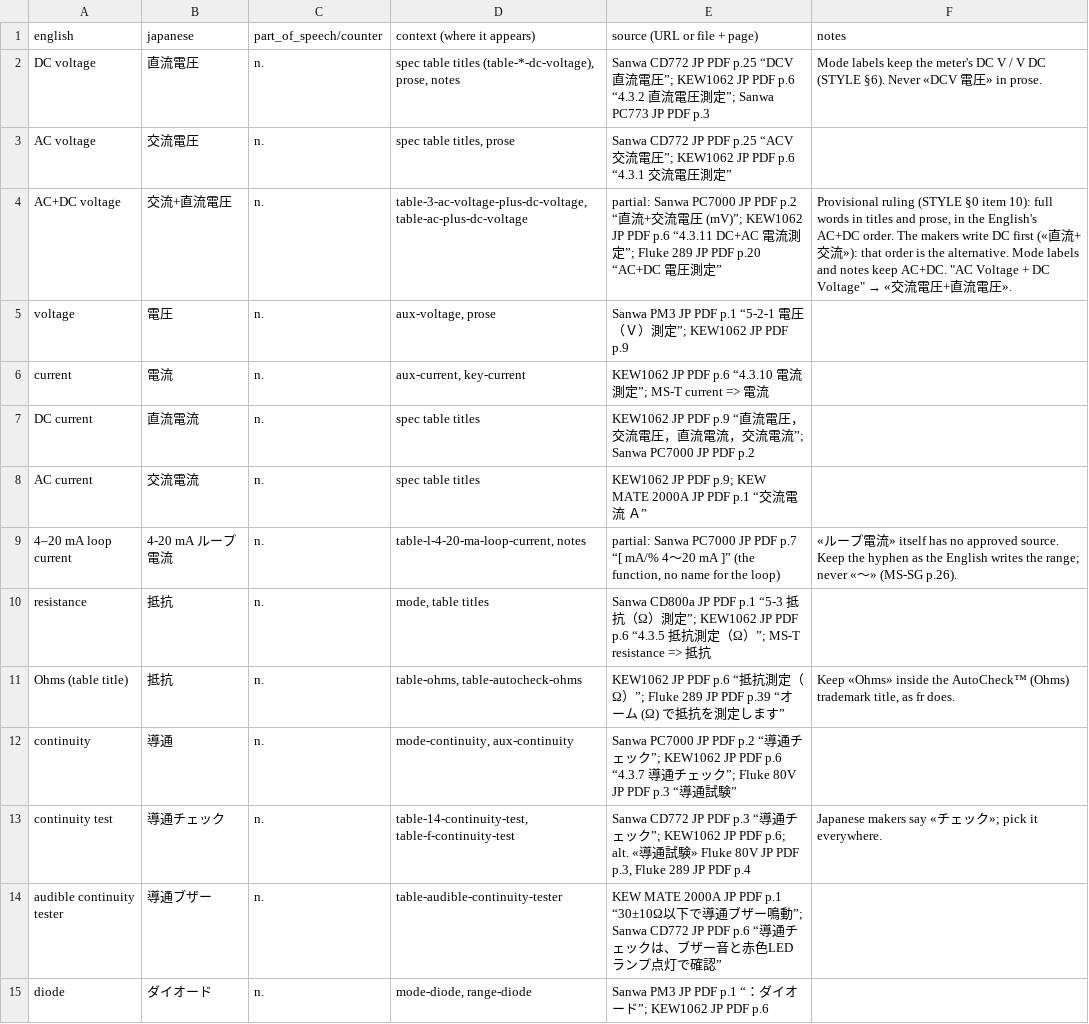
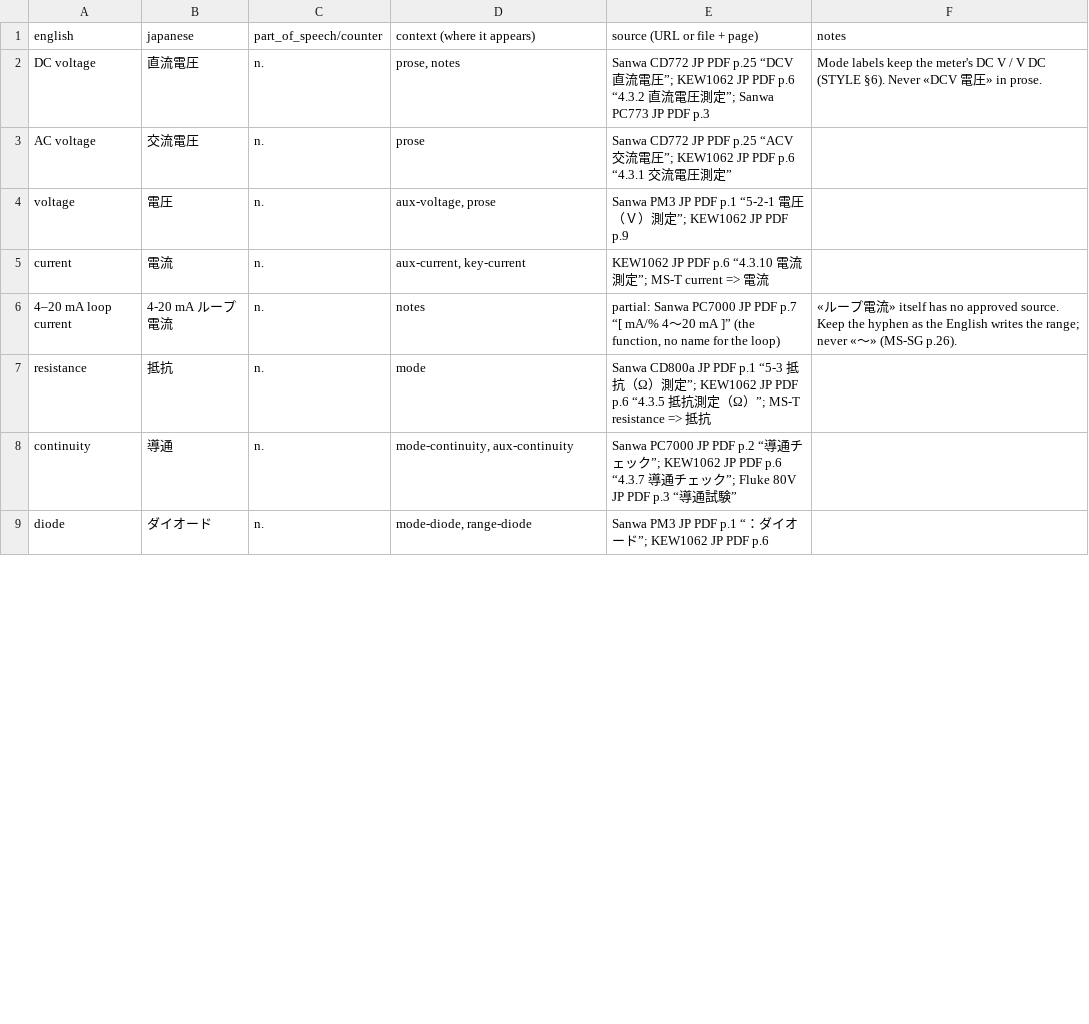
Before and after one commit to antoinecellerier/dmm-tools, a TSV file: i18n/ja/glossary.tsv, drawn as a sheet; only a part is shown; the diff covers the shown part only.

```diff
--- a/i18n/ja/glossary.tsv
+++ b/i18n/ja/glossary.tsv
@@ -1,15 +1,9 @@
 english	japanese	part_of_speech/counter	context (where it appears)	source (URL or file + page)	notes
-DC voltage	直流電圧	n.	spec table titles (table-*-dc-voltage), prose, notes	Sanwa CD772 JP PDF p.25 “DCV直流電圧”; KEW1062 JP PDF p.6 “4.3.2 直流電圧測定”; Sanwa PC773 JP PDF p.3	Mode labels keep the meter's DC V / V DC (STYLE §6). Never «DCV 電圧» in prose.
-AC voltage	交流電圧	n.	spec table titles, prose	Sanwa CD772 JP PDF p.25 “ACV 交流電圧”; KEW1062 JP PDF p.6 “4.3.1 交流電圧測定”	
-AC+DC voltage	交流+直流電圧	n.	table-3-ac-voltage-plus-dc-voltage, table-ac-plus-dc-voltage	partial: Sanwa PC7000 JP PDF p.2 “直流+交流電圧 (mV)”; KEW1062 JP PDF p.6 “4.3.11 DC+AC 電流測定”; Fluke 289 JP PDF p.20 “AC+DC 電圧測定”	"Provisional ruling (STYLE §0 item 10): full words in titles and prose, in the English's AC+DC order. The makers write DC first («直流+交流»): that order is the alternative. Mode labels and notes keep AC+DC. ""AC Voltage + DC Voltage"" → «交流電圧+直流電圧»."
+DC voltage	直流電圧	n.	prose, notes	Sanwa CD772 JP PDF p.25 “DCV直流電圧”; KEW1062 JP PDF p.6 “4.3.2 直流電圧測定”; Sanwa PC773 JP PDF p.3	Mode labels keep the meter's DC V / V DC (STYLE §6). Never «DCV 電圧» in prose.
+AC voltage	交流電圧	n.	prose	Sanwa CD772 JP PDF p.25 “ACV 交流電圧”; KEW1062 JP PDF p.6 “4.3.1 交流電圧測定”	
 voltage	電圧	n.	aux-voltage, prose	Sanwa PM3 JP PDF p.1 “5-2-1 電圧（Ｖ）測定”; KEW1062 JP PDF p.9	
 current	電流	n.	aux-current, key-current	KEW1062 JP PDF p.6 “4.3.10 電流測定”; MS-T current => 電流	
-DC current	直流電流	n.	spec table titles	KEW1062 JP PDF p.9 “直流電圧，交流電圧，直流電流，交流電流”; Sanwa PC7000 JP PDF p.2	
-AC current	交流電流	n.	spec table titles	KEW1062 JP PDF p.9; KEW MATE 2000A JP PDF p.1 “交流電流 Ａ”	
-4–20 mA loop current	4-20 mA ループ電流	n.	table-l-4-20-ma-loop-current, notes	partial: Sanwa PC7000 JP PDF p.7 “[ mA/% 4～20 mA ]” (the function, no name for the loop)	«ループ電流» itself has no approved source. Keep the hyphen as the English writes the range; never «～» (MS-SG p.26).
-resistance	抵抗	n.	mode, table titles	Sanwa CD800a JP PDF p.1 “5-3 抵抗（Ω）測定”; KEW1062 JP PDF p.6 “4.3.5 抵抗測定（Ω）”; MS-T resistance => 抵抗	
-Ohms (table title)	抵抗	n.	table-ohms, table-autocheck-ohms	KEW1062 JP PDF p.6 “抵抗測定（Ω）”; Fluke 289 JP PDF p.39 “オーム (Ω) で抵抗を測定します”	Keep «Ohms» inside the AutoCheck™ (Ohms) trademark title, as fr does.
+4–20 mA loop current	4-20 mA ループ電流	n.	notes	partial: Sanwa PC7000 JP PDF p.7 “[ mA/% 4～20 mA ]” (the function, no name for the loop)	«ループ電流» itself has no approved source. Keep the hyphen as the English writes the range; never «～» (MS-SG p.26).
+resistance	抵抗	n.	mode	Sanwa CD800a JP PDF p.1 “5-3 抵抗（Ω）測定”; KEW1062 JP PDF p.6 “4.3.5 抵抗測定（Ω）”; MS-T resistance => 抵抗	
 continuity	導通	n.	mode-continuity, aux-continuity	Sanwa PC7000 JP PDF p.2 “導通チェック”; KEW1062 JP PDF p.6 “4.3.7 導通チェック”; Fluke 80V JP PDF p.3 “導通試験”	
-continuity test	導通チェック	n.	table-14-continuity-test, table-f-continuity-test	Sanwa CD772 JP PDF p.3 “導通チェック”; KEW1062 JP PDF p.6; alt. «導通試験» Fluke 80V JP PDF p.3, Fluke 289 JP PDF p.4	Japanese makers say «チェック»; pick it everywhere.
-audible continuity tester	導通ブザー	n.	table-audible-continuity-tester	KEW MATE 2000A JP PDF p.1 “30±10Ω以下で導通ブザー鳴動”; Sanwa CD772 JP PDF p.6 “導通チェックは、ブザー音と赤色LEDランプ点灯で確認”	
 diode	ダイオード	n.	mode-diode, range-diode	Sanwa PM3 JP PDF p.1 “：ダイオード”; KEW1062 JP PDF p.6	
```
Also changed, not shown: 2 removed rows and 8 edited cells elsewhere in this file, i18n/es/glossary.tsv, i18n/fr/glossary.tsv, 24 other files.
